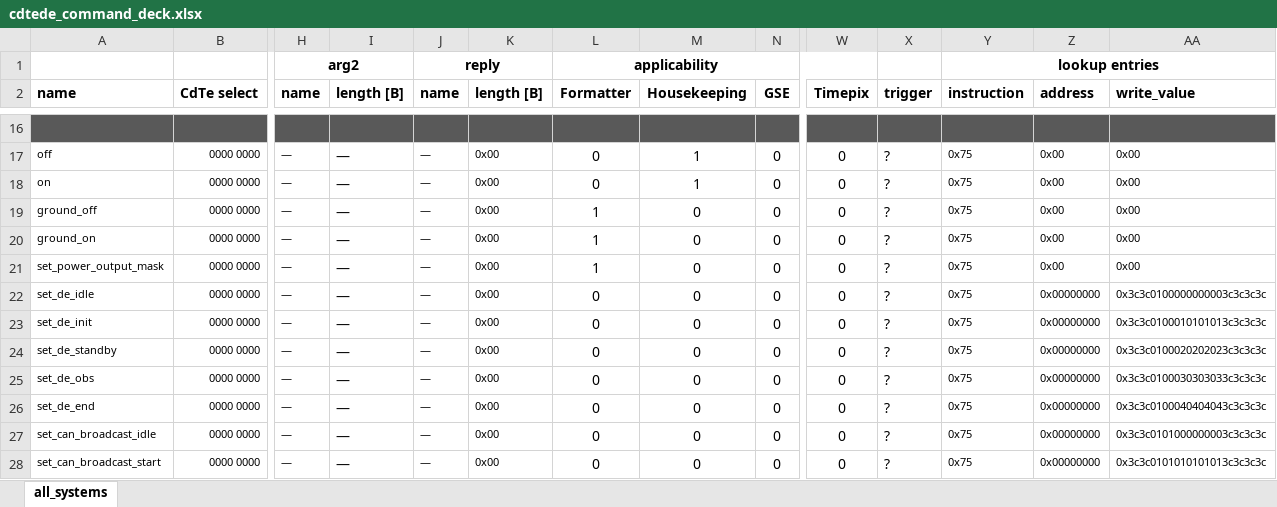
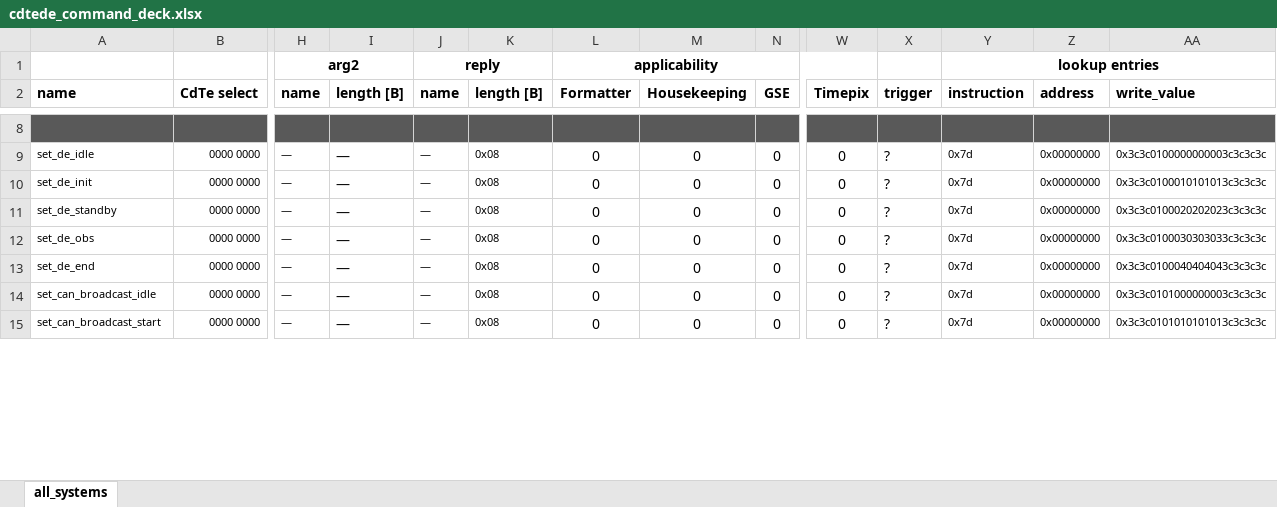
Before and after one commit to foxsi/foxsi4-commands, an Excel workbook: commands/cdtede/cdtede_command_deck.xlsx, sheet all_systems, drawn as a sheet; only a part is shown, gaps mark what is left out; values as stored, in another font and other column widths than the file's, no borders; removed rows and columns are numbered as before the commit, all else as after; rows hold the shown columns only; the diff covers the shown part only; the diff names each change by its address in the sheet, - before the commit and + after, or states it on an @@ line.

Commit message:
make all spw write commands reply; cdte and cmos get readall command
1. all SpaceWire write commands now have instruction field == 0x7d
   (verify and reply) populated, and reply length for write commands is
0x08 (data length of write reply).
2. all cdte (including cdtede) and cmos get a read_all_hk command to
   collect housekeeping data in a single block for downlink. All these
blocks are sub-MTU (single packet transmittable).

```diff
--- a/commands/cdtede/cdtede_command_deck.xlsx (sheet all_systems)
+++ b/commands/cdtede/cdtede_command_deck.xlsx (sheet all_systems)
-row 17: off | 0000 0000 | — | — | — | 0x00 | 0 | 1 | 0 | 0 | ? | 0x75 | 0x00 | 0x00
-row 18: on | 0000 0000 | — | — | — | 0x00 | 0 | 1 | 0 | 0 | ? | 0x75 | 0x00 | 0x00
-row 19: ground_off | 0000 0000 | — | — | — | 0x00 | 1 | 0 | 0 | 0 | ? | 0x75 | 0x00 | 0x00
-row 20: ground_on | 0000 0000 | — | — | — | 0x00 | 1 | 0 | 0 | 0 | ? | 0x75 | 0x00 | 0x00
-row 21: set_power_output_mask | 0000 0000 | — | — | — | 0x00 | 1 | 0 | 0 | 0 | ? | 0x75 | 0x00 | 0x00
-K9:K15 (length [B]): 0x00
+K9:K15 (length [B]): 0x08
-Y9:Y15 (instruction): 0x75
+Y9:Y15 (instruction): 0x7d
```
Also changed, not shown: 14 removed rows, 31 edited cells and cell formats elsewhere in this sheet, formulas that keep their value, commands/cdte1/cdte1_command_deck.xlsx, commands/cdte2/cdte2_command_deck.xlsx, 12 other files.
